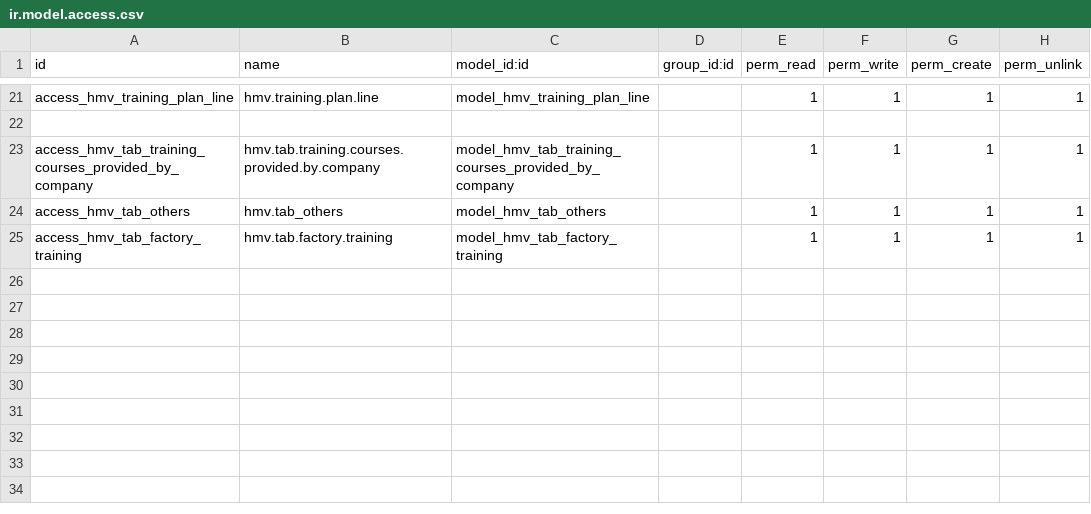
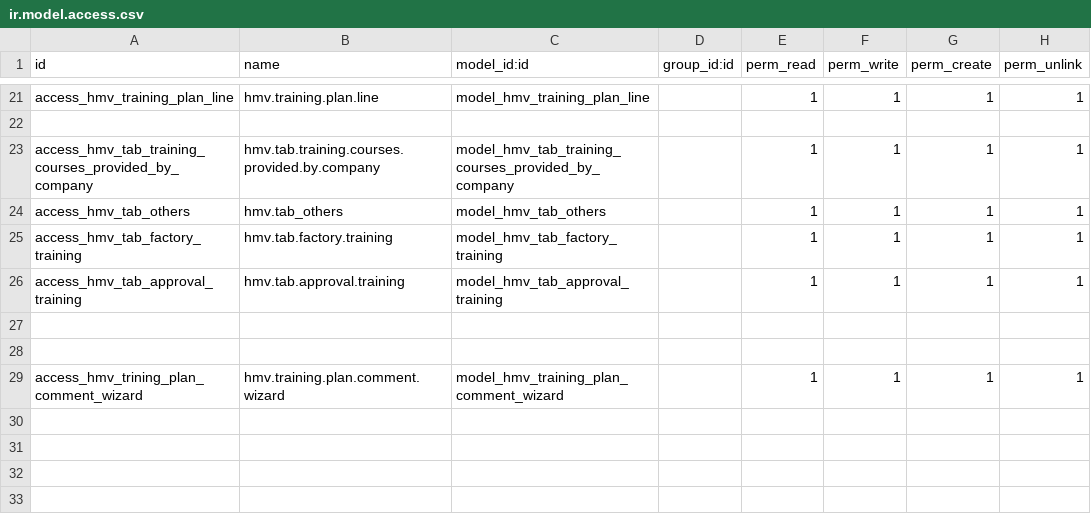
Before and after one commit to FomeG/hino_training_project, a CSV file: custom_addons/hino_training/security/ir.model.access.csv, drawn as a sheet; only a part is shown, gaps mark what is left out; the shorter side is filled out with more unchanged rows; the diff names each change by its address in the sheet, - before the commit and + after, or states it on an @@ line.

Commit message:
[ADD] tab approval

```diff
--- a/custom_addons/hino_training/security/ir.model.access.csv
+++ b/custom_addons/hino_training/security/ir.model.access.csv
+row 26: access_hmv_tab_approval_training | hmv.tab.approval.training | model_hmv_tab_approval_training |  | 1 | 1 | 1 | 1
+row 27: (empty)
+row 28: (empty)
+row 29: access_hmv_trining_plan_comment_wizard | hmv.training.plan.comment.wizard | model_hmv_training_plan_comment_wizard |  | 1 | 1 | 1 | 1
```
Also changed, not shown: 12 other files.
